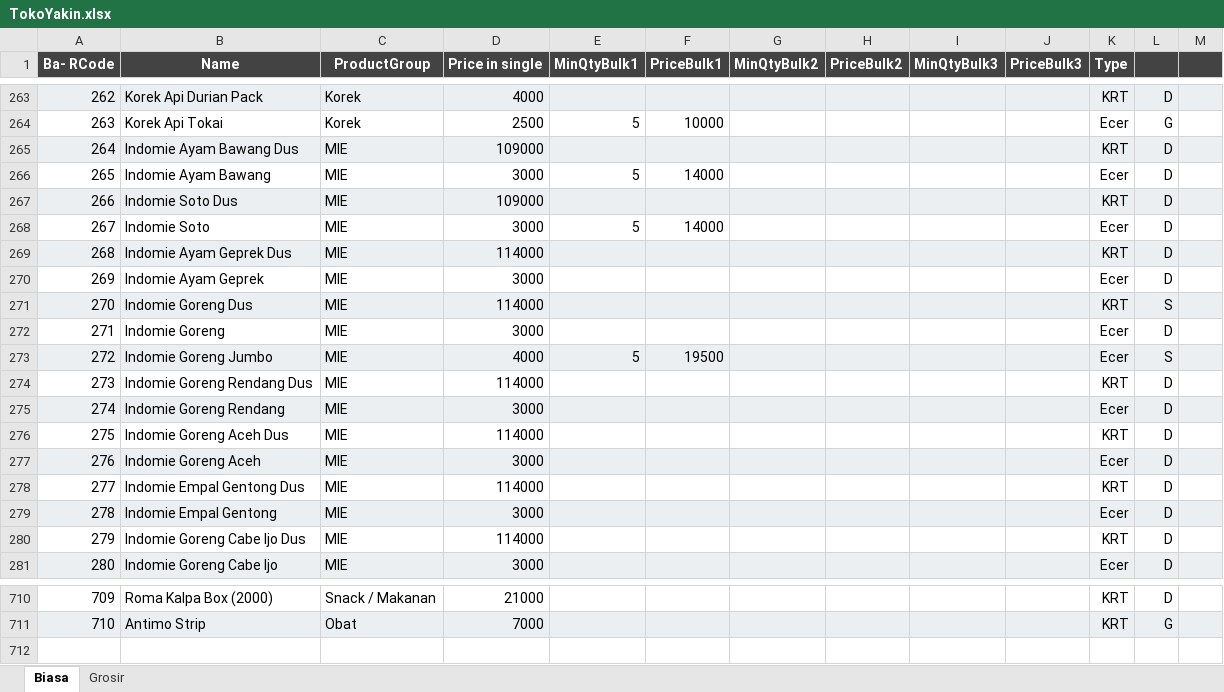
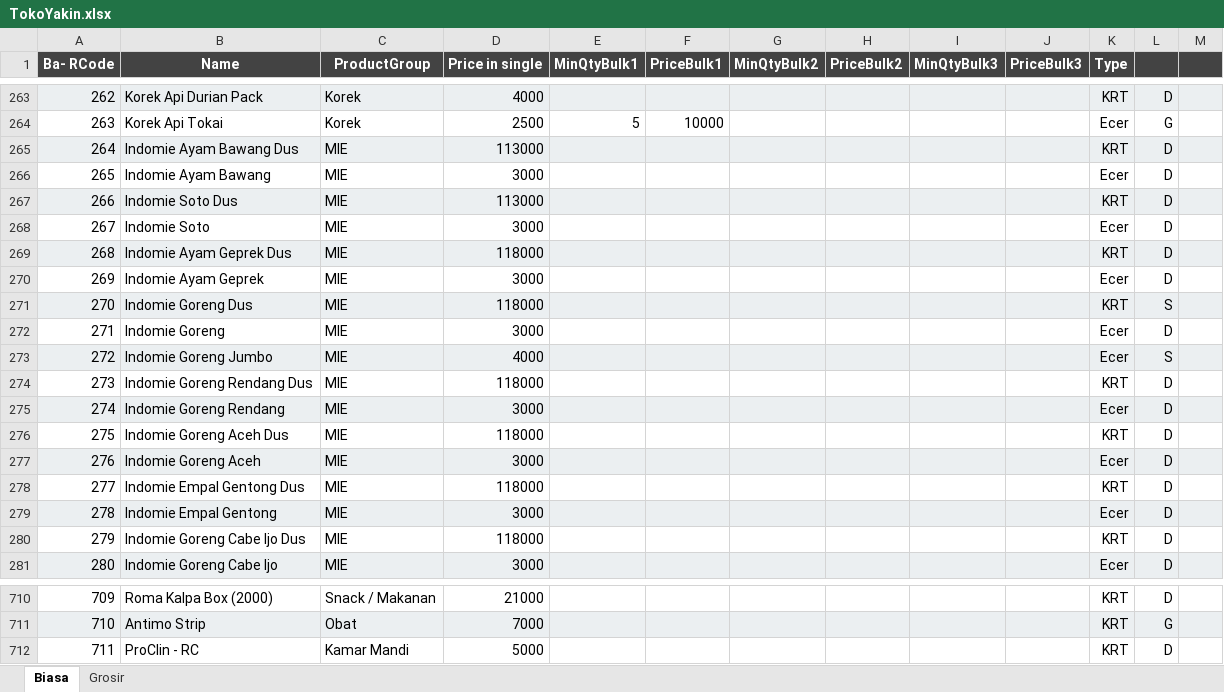
Before and after one commit to rudiath95/toko-yakin, an Excel workbook: TokoYakin.xlsx, sheet Biasa, drawn as a sheet; only a part is shown, gaps mark what is left out; values as stored, in another font and other column widths than the file's, no borders; charts and pictures not drawn; the diff names each change by its address in the sheet, - before the commit and + after, or states it on an @@ line.

Commit message:
update spreadsheet data

```diff
--- a/TokoYakin.xlsx (sheet Biasa)
+++ b/TokoYakin.xlsx (sheet Biasa)
-D265 (Price in single): 109000
+D265 (Price in single): 113000
-E266 (MinQtyBulk1): 5
+E266 (MinQtyBulk1): (empty)
-F266 (PriceBulk1): 14000
+F266 (PriceBulk1): (empty)
-D267 (Price in single): 109000
+D267 (Price in single): 113000
-E268 (MinQtyBulk1): 5
+E268 (MinQtyBulk1): (empty)
-F268 (PriceBulk1): 14000
+F268 (PriceBulk1): (empty)
-D269 (Price in single): 114000
+D269 (Price in single): 118000
-D271 (Price in single): 114000
+D271 (Price in single): 118000
-E273 (MinQtyBulk1): 5
+E273 (MinQtyBulk1): (empty)
-F273 (PriceBulk1): 19500
+F273 (PriceBulk1): (empty)
-D274 (Price in single): 114000
+D274 (Price in single): 118000
-D276 (Price in single): 114000
+D276 (Price in single): 118000
-D278 (Price in single): 114000
+D278 (Price in single): 118000
-D280 (Price in single): 114000
+D280 (Price in single): 118000
+row 712: 711 | ProClin - RC | Kamar Mandi | 5000 |  |  |  |  |  |  | KRT | D
```
Also changed, not shown: sheet Grosir.
